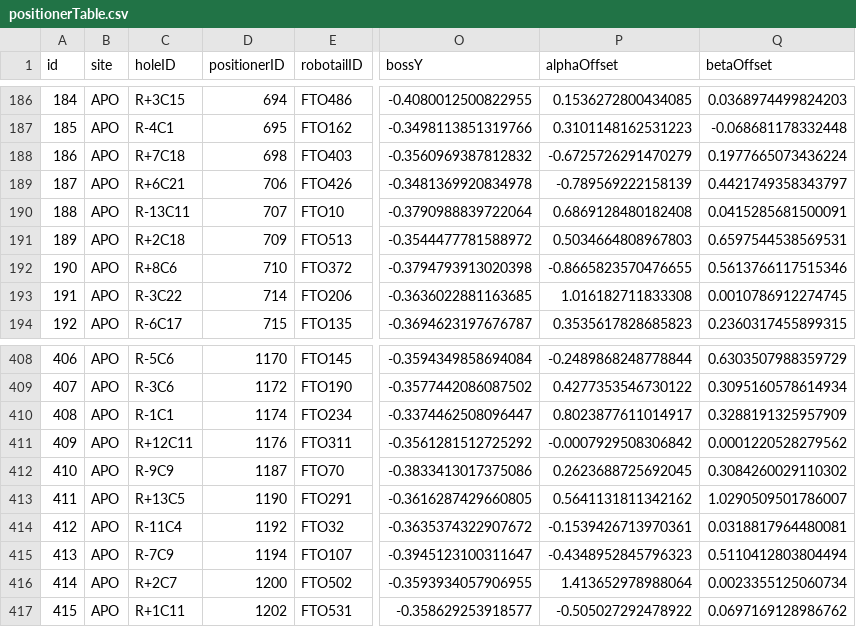
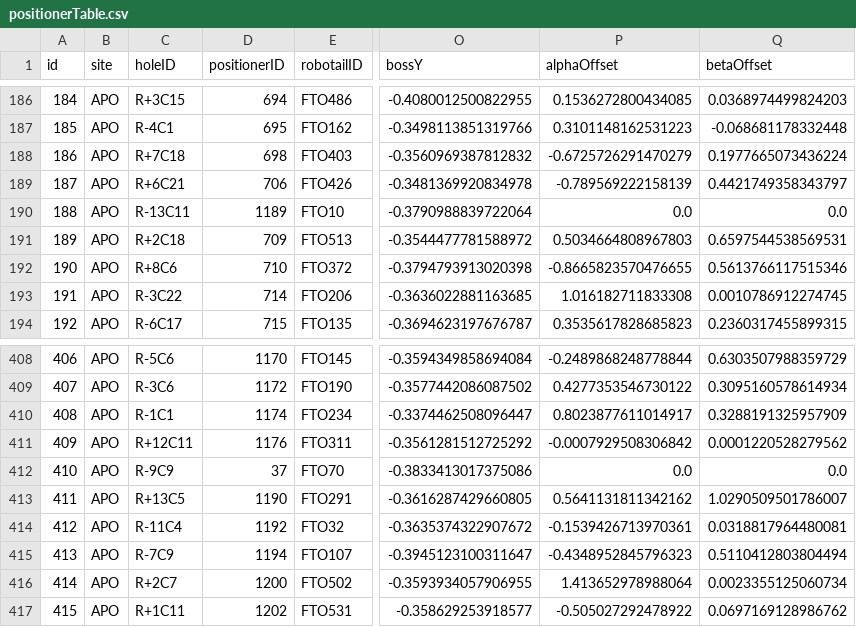
Before and after one commit to sdss/fps_calibrations, a CSV file: apo/wok_calibs/sloanFlatCMM/positionerTable.csv, drawn as a sheet; only a part is shown, gaps mark what is left out; the diff names each change by its address in the sheet, - before the commit and + after, or states it on an @@ line.

```diff
--- a/apo/wok_calibs/sloanFlatCMM/positionerTable.csv
+++ b/apo/wok_calibs/sloanFlatCMM/positionerTable.csv
-D190 (positionerID): 707
+D190 (positionerID): 1189
-P190 (alphaOffset): 0.6869128480182408
+P190 (alphaOffset): 0.0
-Q190 (betaOffset): 0.0415285681500091
+Q190 (betaOffset): 0.0
-D412 (positionerID): 1187
+D412 (positionerID): 37
-P412 (alphaOffset): 0.2623688725692045
+P412 (alphaOffset): 0.0
-Q412 (betaOffset): 0.3084260029110302
+Q412 (betaOffset): 0.0
```
Also changed, not shown: apo/wok_calibs/sloanFlatCMM/fiberAssignments.csv.
